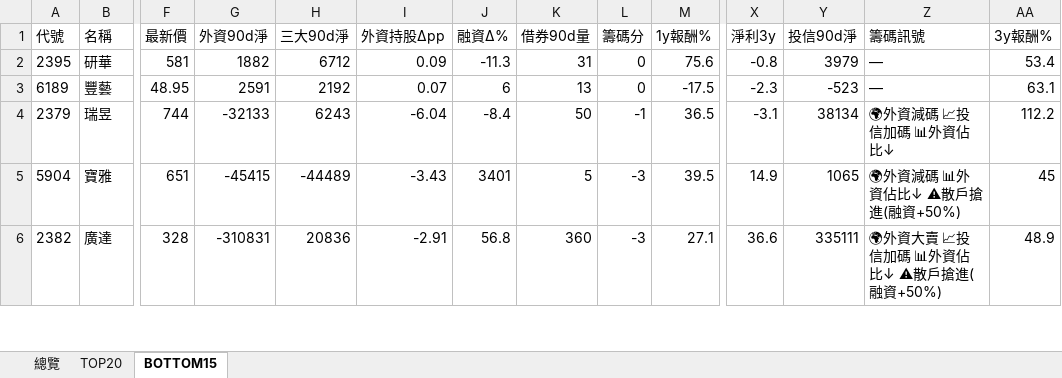
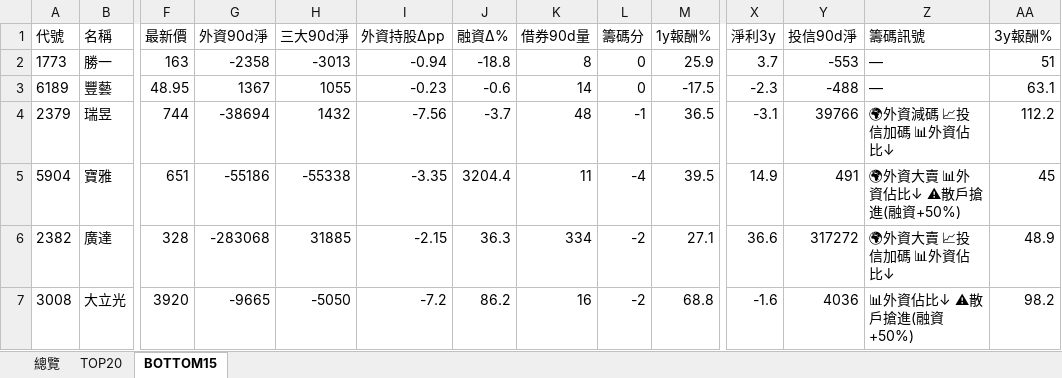
Before and after one commit to delphichi/big, an Excel workbook: data/台股100檔_六維交叉.xlsx, sheet BOTTOM15, drawn as a sheet; only a part is shown, gaps mark what is left out; values as stored, in another font and other column widths than the file's, no borders; removed rows and columns are numbered as before the commit, all else as after; rows hold the shown columns only; the diff covers the shown part only; the diff names each change by its address in the sheet, - before the commit and + after, or states it on an @@ line.

```diff
--- a/data/台股100檔_六維交叉.xlsx (sheet BOTTOM15)
+++ b/data/台股100檔_六維交叉.xlsx (sheet BOTTOM15)
-row 2: 2395 | 研華 | 581 | 1882 | 6712 | 0.09 | -11.3 | 31 | 0 | 75.6 | -0.8 | 3979 | — | 53.4
+row 2: 1773 | 勝一 | 163 | -2358 | -3013 | -0.94 | -18.8 | 8 | 0 | 25.9 | 3.7 | -553 | — | 51
-G3 (外資90d淨): 2591
+G3 (外資90d淨): 1367
-H3 (三大90d淨): 2192
+H3 (三大90d淨): 1055
-I3 (外資持股Δpp): 0.07
+I3 (外資持股Δpp): -0.23
-J3 (融資Δ%): 6
+J3 (融資Δ%): -0.6
-K3 (借券90d量): 13
+K3 (借券90d量): 14
-Y3 (投信90d淨): -523
+Y3 (投信90d淨): -488
-G4 (外資90d淨): -32133
+G4 (外資90d淨): -38694
-H4 (三大90d淨): 6243
+H4 (三大90d淨): 1432
-I4 (外資持股Δpp): -6.04
+I4 (外資持股Δpp): -7.56
-J4 (融資Δ%): -8.4
+J4 (融資Δ%): -3.7
-K4 (借券90d量): 50
+K4 (借券90d量): 48
-Y4 (投信90d淨): 38134
+Y4 (投信90d淨): 39766
-G5 (外資90d淨): -45415
+G5 (外資90d淨): -55186
-H5 (三大90d淨): -44489
+H5 (三大90d淨): -55338
-I5 (外資持股Δpp): -3.43
+I5 (外資持股Δpp): -3.35
-J5 (融資Δ%): 3401
+J5 (融資Δ%): 3204.4
-K5 (借券90d量): 5
+K5 (借券90d量): 11
-L5 (籌碼分): -3
+L5 (籌碼分): -4
-Y5 (投信90d淨): 1065
+Y5 (投信90d淨): 491
-Z5 (籌碼訊號): 🌍外資減碼 📊外資佔比↓ ⚠散戶搶進(融資+50%)
+Z5 (籌碼訊號): 🌍外資大賣 📊外資佔比↓ ⚠散戶搶進(融資+50%)
-G6 (外資90d淨): -310831
+G6 (外資90d淨): -283068
-H6 (三大90d淨): 20836
+H6 (三大90d淨): 31885
-I6 (外資持股Δpp): -2.91
+I6 (外資持股Δpp): -2.15
-J6 (融資Δ%): 56.8
+J6 (融資Δ%): 36.3
-K6 (借券90d量): 360
+K6 (借券90d量): 334
-L6 (籌碼分): -3
+L6 (籌碼分): -2
-Y6 (投信90d淨): 335111
+Y6 (投信90d淨): 317272
-Z6 (籌碼訊號): 🌍外資大賣 📈投信加碼 📊外資佔比↓ ⚠散戶搶進(融資+50%)
+Z6 (籌碼訊號): 🌍外資大賣 📈投信加碼 📊外資佔比↓
+row 7: 3008 | 大立光 | 3920 | -9665 | -5050 | -7.2 | 86.2 | 16 | -2 | 68.8 | -1.6 | 4036 | 📊外資佔比↓ ⚠散戶搶進(融資+50%) | 98.2
```
Also changed, not shown: 4 added rows, 5 removed rows and 27 edited cells elsewhere in this sheet, sheet 總覽, sheet TOP20, data/macro_signals.xlsx, data/台股_籌碼儀表板.xlsx, 5 other files.
